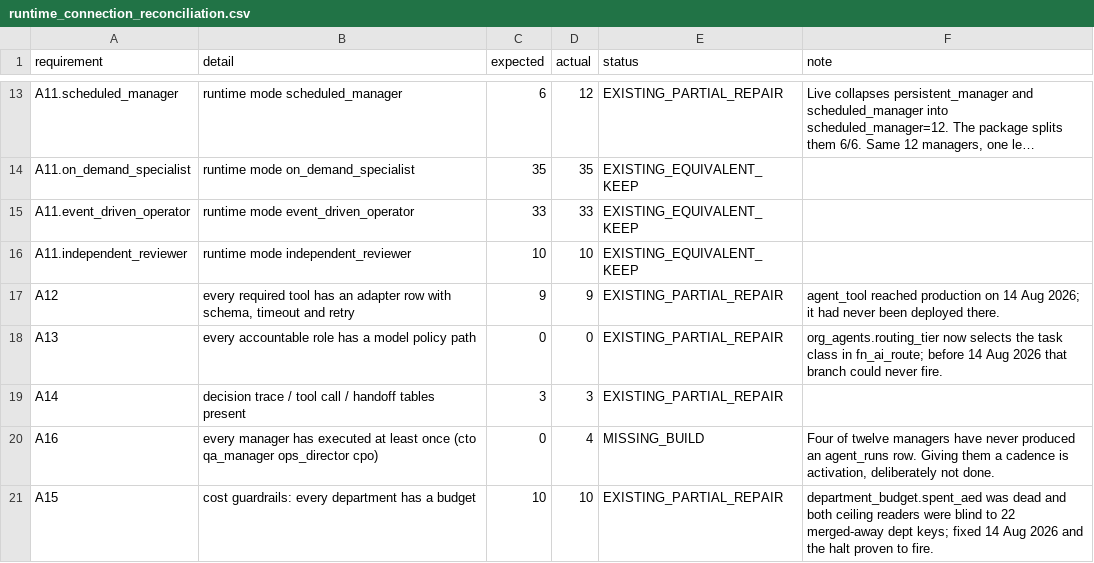
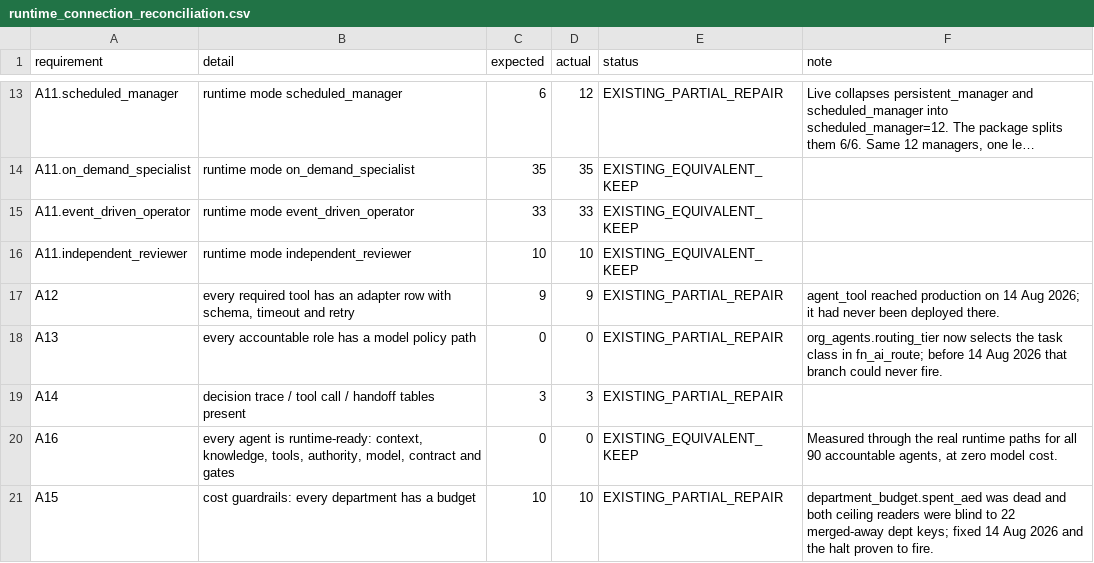
Before and after one commit to ahmadmhdnabilalzain-bot/quotesdone, a CSV file: docs/agents/runtime_connection_reconciliation.csv, drawn as a sheet; only a part is shown, gaps mark what is left out; long unchanged cells end in ….

```diff
--- a/docs/agents/runtime_connection_reconciliation.csv
+++ b/docs/agents/runtime_connection_reconciliation.csv
@@ -19,3 +19,3 @@ A13,every accountable role has a model policy path,0,0,EXISTING_PARTIAL_REPAIR,o
 A14,decision trace / tool call / handoff tables present,3,3,EXISTING_PARTIAL_REPAIR,
-A16,every manager has executed at least once (cto qa_manager ops_director cpo),0,4,MISSING_BUILD,"Four of twelve managers have never produced an agent_runs row. Giving them a cadence is activation, deliberately not done."
+A16,"every agent is runtime-ready: context, knowledge, tools, authority, model, contract and gates",0,0,EXISTING_EQUIVALENT_KEEP,"Measured through the real runtime paths for all 90 accountable agents, at zero model cost."
 A15,cost guardrails: every department has a budget,10,10,EXISTING_PARTIAL_REPAIR,department_budget.spent_aed was dead and both ceiling readers were blind to 22 merged-away dept keys; fixed 14 Aug 2026 and the halt proven to fire.
```
Also changed, not shown: 1 other file.
